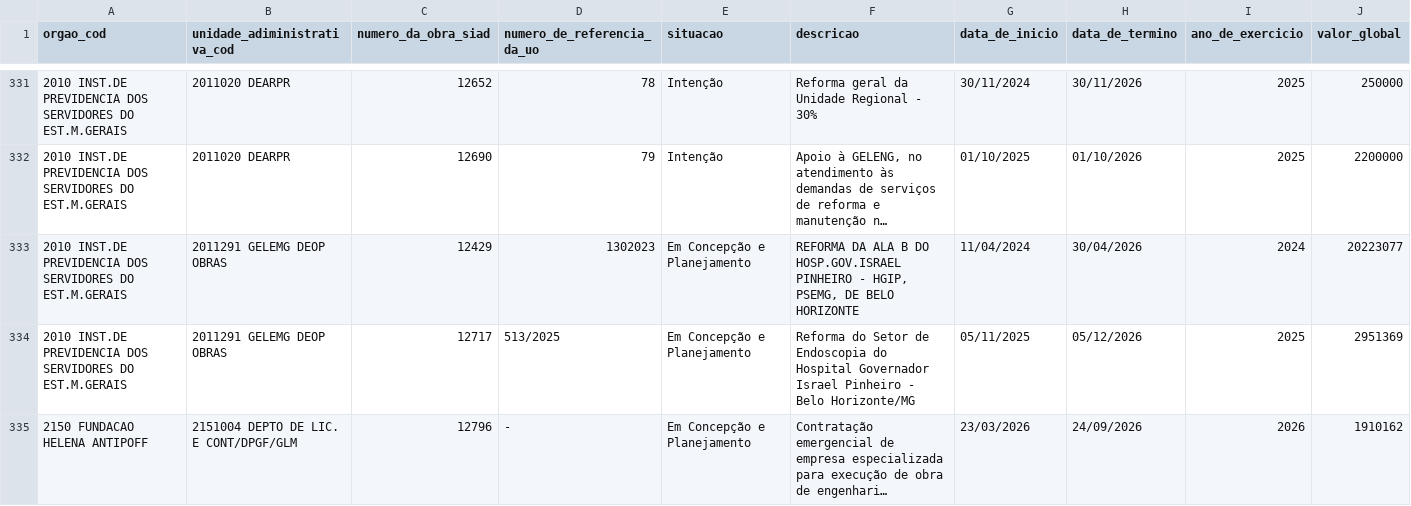
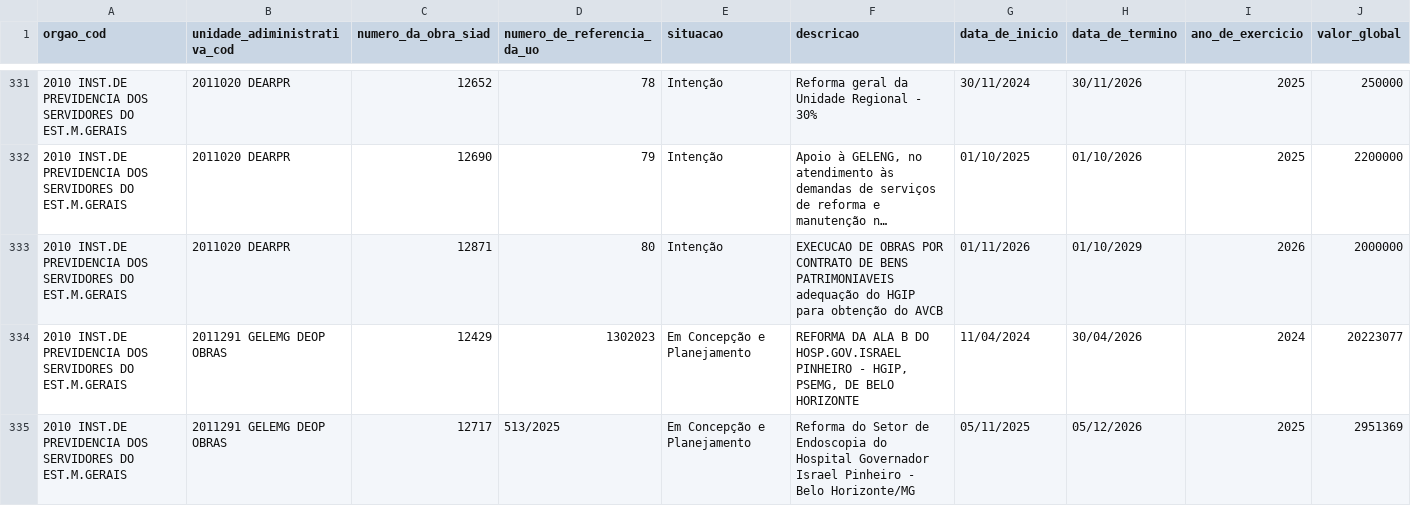
Before and after one commit to splor-mg/dados-sisor-2026, a CSV file: data/base_obras_siad.csv, drawn as a sheet; only a part is shown, gaps mark what is left out; the shorter side is filled out with more unchanged rows; long unchanged cells end in …; the diff names each change by its address in the sheet, - before the commit and + after, or states it on an @@ line.

```diff
--- a/data/base_obras_siad.csv
+++ b/data/base_obras_siad.csv
+row 333: 2010 INST.DE PREVIDENCIA DOS SERVIDORES DO EST.M.GERAIS | 2011020 DEARPR | 12871 | 80 | Intenção | EXECUCAO DE OBRAS POR CONTRATO DE BENS PATRIMONIAVEIS adequação do HGIP para obtenção do AVCB | 01/11/2026 | 01/10/2029 | 2026 | 2000000
```
Also changed, not shown: 2 other files.
